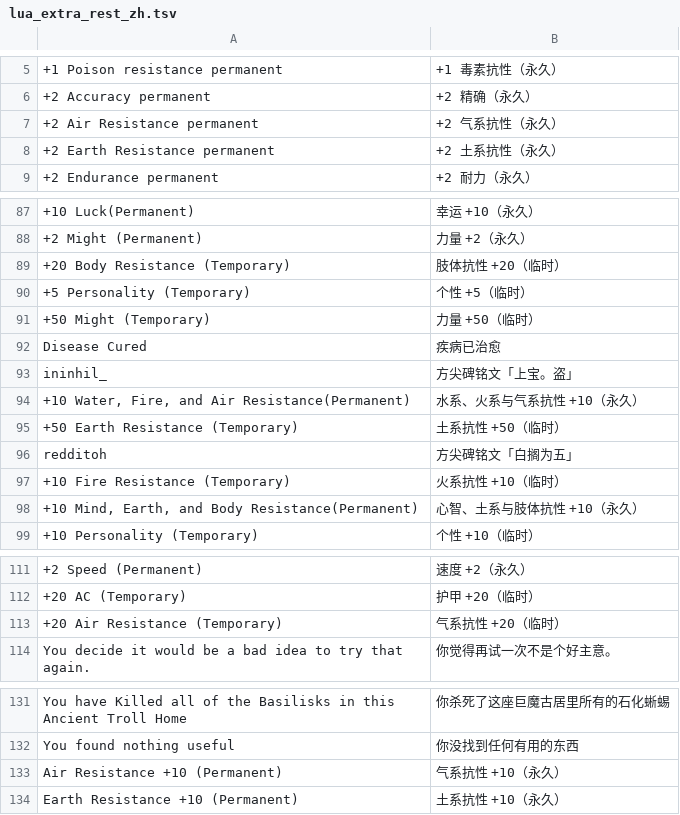
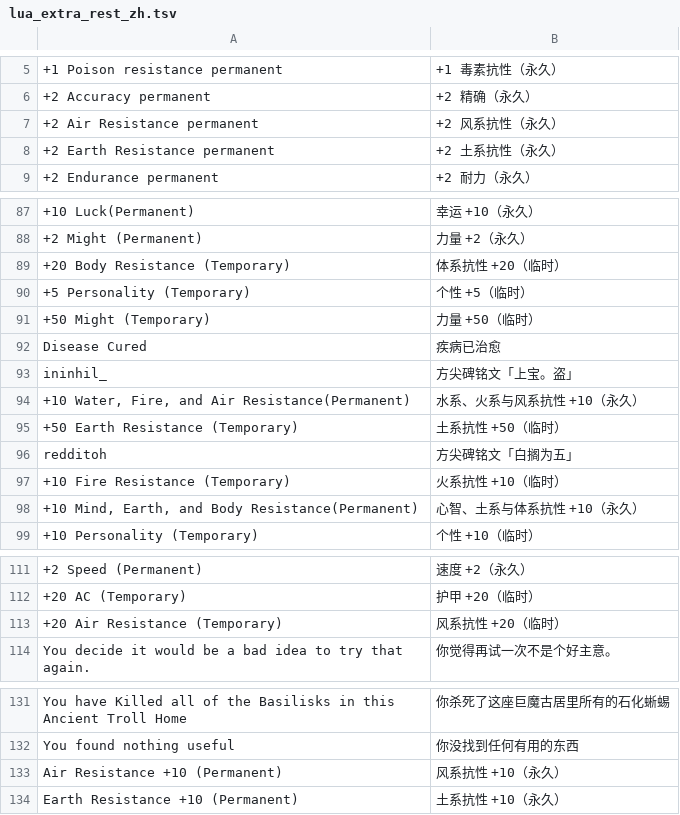
Before and after one commit to vnimy/openyamm-zh-cn, a TSV file: corpus/overrides/lua_extra_rest_zh.tsv, drawn as a sheet; only a part is shown, gaps mark what is left out; the diff names each change by its address in the sheet, - before the commit and + after, or states it on an @@ line.

```diff
--- a/corpus/overrides/lua_extra_rest_zh.tsv
+++ b/corpus/overrides/lua_extra_rest_zh.tsv
-B7: +2 气系抗性（永久）
+B7: +2 风系抗性（永久）
-B89: 肢体抗性 +20（临时）
+B89: 体系抗性 +20（临时）
-B94: 水系、火系与气系抗性 +10（永久）
+B94: 水系、火系与风系抗性 +10（永久）
-B98: 心智、土系与肢体抗性 +10（永久）
+B98: 心智、土系与体系抗性 +10（永久）
-B113: 气系抗性 +20（临时）
+B113: 风系抗性 +20（临时）
-B133: 气系抗性 +10（永久）
+B133: 风系抗性 +10（永久）
```
Also changed, not shown: corpus/overrides/enchant_names_zh.tsv, corpus/overrides/lua_extra_mm6_zh.tsv, 12 other files.
